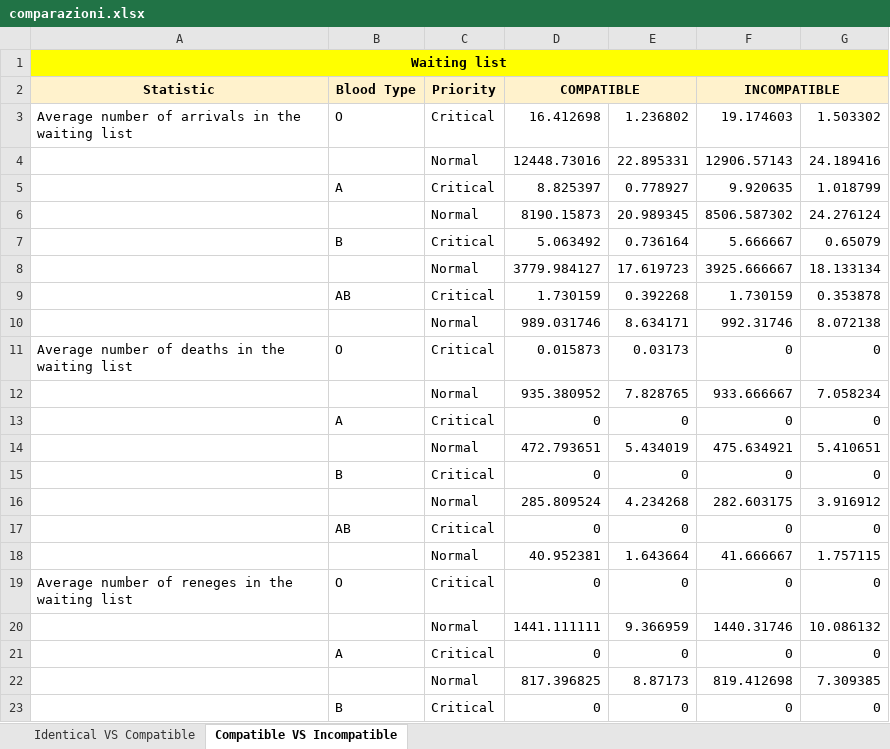
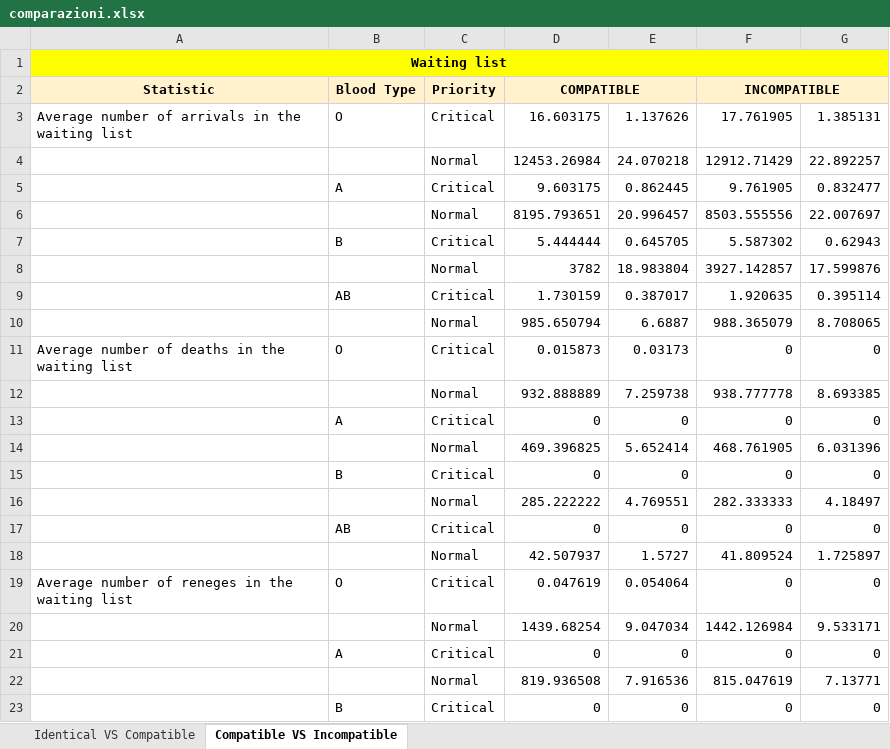
Before and after one commit to livias1726/PMCSN_Project, an Excel workbook: data/comparazioni.xlsx, sheet Compatible VS Incompatible, drawn as a sheet; only a part is shown; values as stored, in another font and other column widths than the file's, no borders; removed rows and columns are numbered as before the commit, all else as after; the diff covers the shown part only; the diff names each change by its address in the sheet, - before the commit and + after, or states it on an @@ line.

```diff
--- a/data/comparazioni.xlsx (sheet Compatible VS Incompatible)
+++ b/data/comparazioni.xlsx (sheet Compatible VS Incompatible)
-D3 (COMPATIBLE): 16.412698
+D3 (COMPATIBLE): 16.603175
-E3: 1.236802
+E3: 1.137626
-F3 (INCOMPATIBLE): 19.174603
+F3 (INCOMPATIBLE): 17.761905
-G3: 1.503302
+G3: 1.385131
-row 4:  |  | Normal | 12448.73016 | 22.895331 | 12906.57143 | 24.189416
-row 5:  | A | Critical | 8.825397 | 0.778927 | 9.920635 | 1.018799
-row 6:  |  | Normal | 8190.15873 | 20.989345 | 8506.587302 | 24.276124
-row 7:  | B | Critical | 5.063492 | 0.736164 | 5.666667 | 0.65079
-row 8:  |  | Normal | 3779.984127 | 17.619723 | 3925.666667 | 18.133134
-row 9:  | AB | Critical | 1.730159 | 0.392268 | 1.730159 | 0.353878
-row 10:  |  | Normal | 989.031746 | 8.634171 | 992.31746 | 8.072138
+row 4:  |  | Normal | 12453.26984 | 24.070218 | 12912.71429 | 22.892257
+row 5:  | A | Critical | 9.603175 | 0.862445 | 9.761905 | 0.832477
+row 6:  |  | Normal | 8195.793651 | 20.996457 | 8503.555556 | 22.007697
+row 7:  | B | Critical | 5.444444 | 0.645705 | 5.587302 | 0.62943
+row 8:  |  | Normal | 3782 | 18.983804 | 3927.142857 | 17.599876
+row 9:  | AB | Critical | 1.730159 | 0.387017 | 1.920635 | 0.395114
+row 10:  |  | Normal | 985.650794 | 6.6887 | 988.365079 | 8.708065
-row 12:  |  | Normal | 935.380952 | 7.828765 | 933.666667 | 7.058234
+row 12:  |  | Normal | 932.888889 | 7.259738 | 938.777778 | 8.693385
-row 14:  |  | Normal | 472.793651 | 5.434019 | 475.634921 | 5.410651
+row 14:  |  | Normal | 469.396825 | 5.652414 | 468.761905 | 6.031396
-row 16:  |  | Normal | 285.809524 | 4.234268 | 282.603175 | 3.916912
+row 16:  |  | Normal | 285.222222 | 4.769551 | 282.333333 | 4.18497
-row 18:  |  | Normal | 40.952381 | 1.643664 | 41.666667 | 1.757115
+row 18:  |  | Normal | 42.507937 | 1.5727 | 41.809524 | 1.725897
-D19 (COMPATIBLE): 0
+D19 (COMPATIBLE): 0.047619
-E19: 0
+E19: 0.054064
-row 20:  |  | Normal | 1441.111111 | 9.366959 | 1440.31746 | 10.086132
+row 20:  |  | Normal | 1439.68254 | 9.047034 | 1442.126984 | 9.533171
-row 22:  |  | Normal | 817.396825 | 8.87173 | 819.412698 | 7.309385
+row 22:  |  | Normal | 819.936508 | 7.916536 | 815.047619 | 7.13771
```
Also changed, not shown: 93 added rows, 93 removed rows, 4 moved rows, 63 edited cells and cell formats elsewhere in this sheet, sheet Identical VS Compatible, data/Modello Analitico.xlsx, data/validazione.xlsx, 4 other files.
